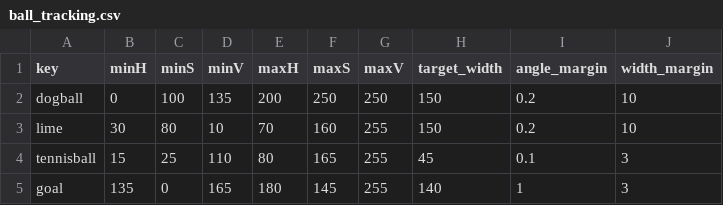
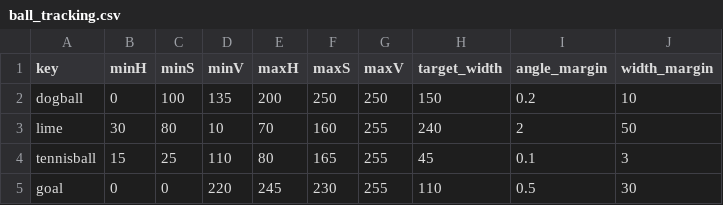
Before and after one commit to sebvc/mxet300_final, a CSV file: basics/ball_tracking.csv, drawn as a sheet.

Commit message:
Improved Goal Tracking and Shooting

```diff
--- a/basics/ball_tracking.csv
+++ b/basics/ball_tracking.csv
@@ -2,4 +2,4 @@ key,minH,minS,minV,maxH,maxS,maxV,target_width,angle_margin,width_margin
 dogball,0,100,135,200,250,250,150,0.2,10
-lime,30,80,10,70,160,255,150,0.2,10
+lime,30,80,10,70,160,255,240,2,50
 tennisball,15,25,110,80,165,255,45,0.1,3
-goal,135,0,165,180,145,255,140,1,3
+goal,0,0,220,245,230,255,110,0.5,30
```
Also changed, not shown: 4 other files.
